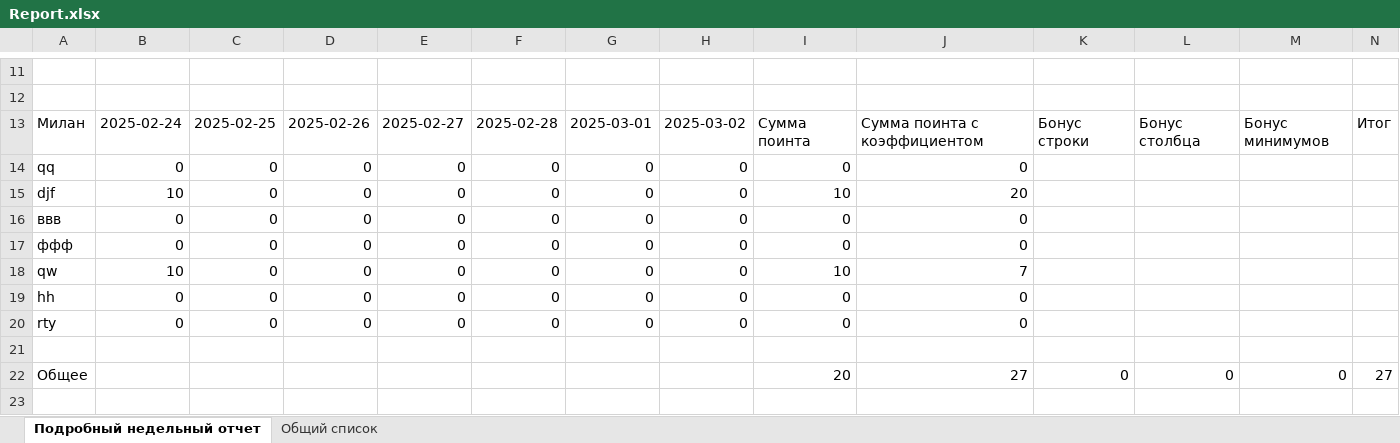
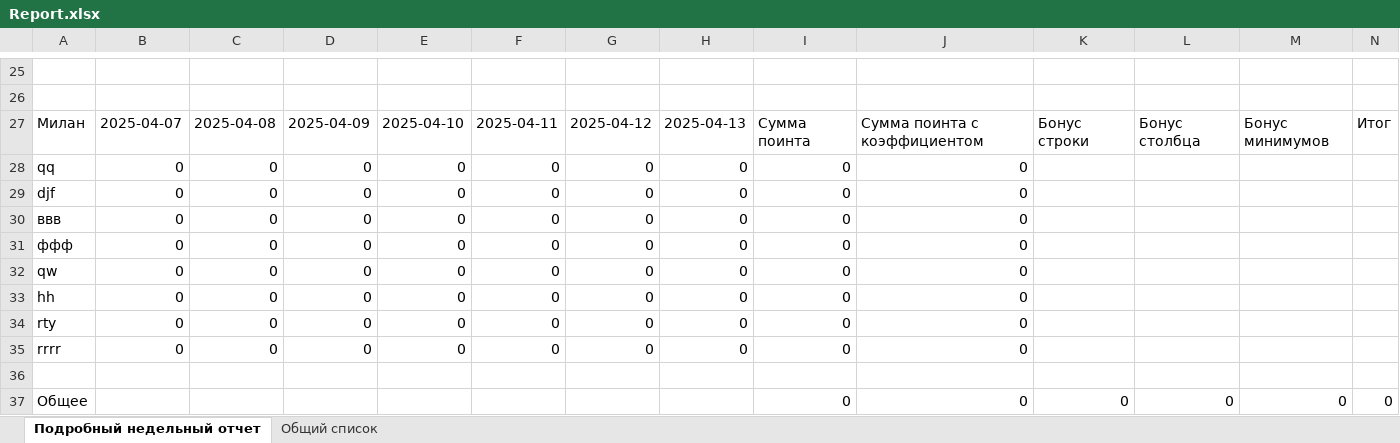
Before and after one commit to denwayde/progress_cheker, an Excel workbook: excels/Report.xlsx, sheet Подробный недельный отчет, drawn as a sheet; only a part is shown, gaps mark what is left out; values as stored, in another font and other column widths than the file's, no borders; addresses are those after the commit; the diff covers the shown part only; the diff names each change by its address in the sheet, - before the commit and + after, or states it on an @@ line.

```diff
--- a/excels/Report.xlsx (sheet Подробный недельный отчет)
+++ b/excels/Report.xlsx (sheet Подробный недельный отчет)
-B27: 2025-02-24
+B27: 2025-04-07
-C27: 2025-02-25
+C27: 2025-04-08
-D27: 2025-02-26
+D27: 2025-04-09
-E27: 2025-02-27
+E27: 2025-04-10
-F27: 2025-02-28
+F27: 2025-04-11
-G27: 2025-03-01
+G27: 2025-04-12
-H27: 2025-03-02
+H27: 2025-04-13
-B29: 10
+B29: 0
-I29: 10
+I29: 0
-J29: 20
+J29: 0
-B32: 10
+B32: 0
-I32: 10
+I32: 0
-J32: 7
+J32: 0
+row 35: rrrr | 0 | 0 | 0 | 0 | 0 | 0 | 0 | 0 | 0
-I37: 20
+I37: 0
-J37: 27
+J37: 0
-N37: 27
+N37: 0
```
Also changed, not shown: 14 added rows and 16 edited cells elsewhere in this sheet, sheet Общий список, 3 other files.
